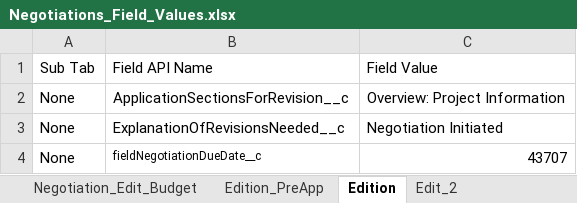
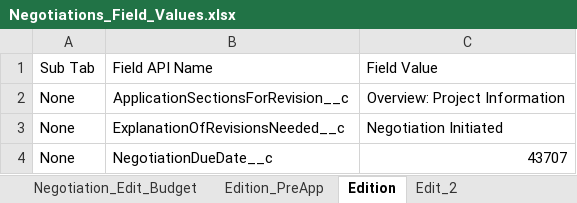
Before and after one commit to VaibhavChandratre-REISys/govgrants-product-automation, an Excel workbook: src/main/resources/Negotiations_Field_Values.xlsx, sheet Edition, drawn as a sheet; values as stored, in another font and other column widths than the file's, no borders; the diff names each change by its address in the sheet, - before the commit and + after, or states it on an @@ line.

```diff
--- a/src/main/resources/Negotiations_Field_Values.xlsx (sheet Edition)
+++ b/src/main/resources/Negotiations_Field_Values.xlsx (sheet Edition)
-B4: fieldNegotiationDueDate__c
+B4: NegotiationDueDate__c
@@ B4 text size: larger @@
```
Also changed, not shown: sheet Edit_OverviewAll_options, sheet Edit_2, sheet Edition2, sheet Edition_Forms, sheet Ed_Over, src/main/resources/Award_Field_Values.xlsx, 22 other files.
